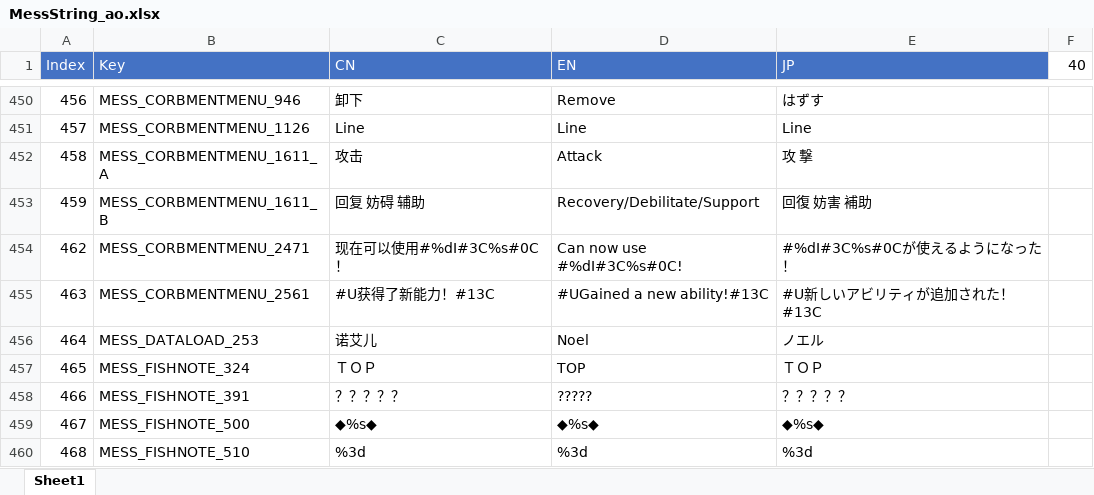
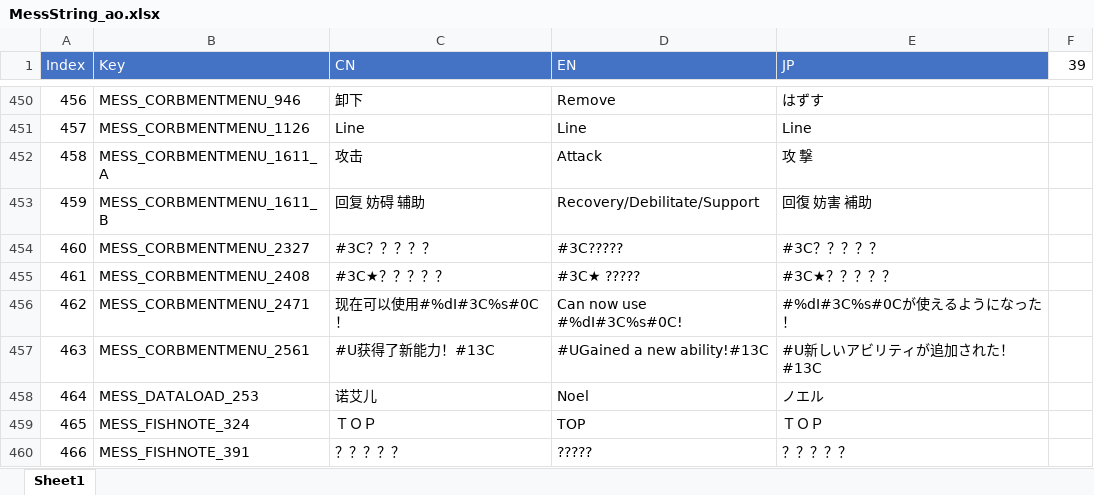
Before and after one commit to J31why/zeroTool, an Excel workbook: trans/ao/MessString_ao.xlsx, sheet Sheet1, drawn as a sheet; only a part is shown, gaps mark what is left out; the shorter side is filled out with more unchanged rows; values as stored, in another font and other column widths than the file's, no borders; the diff names each change by its address in the sheet, - before the commit and + after, or states it on an @@ line.

```diff
--- a/trans/ao/MessString_ao.xlsx (sheet Sheet1)
+++ b/trans/ao/MessString_ao.xlsx (sheet Sheet1)
-F1: 40
+F1: 39
+row 454: 460 | MESS_CORBMENTMENU_2327 | #3C？？？？？ | #3C????? | #3C？？？？？
+row 455: 461 | MESS_CORBMENTMENU_2408 | #3C★？？？？？ | #3C★ ????? | #3C★？？？？？
```
Also changed, not shown: 20 other files.
